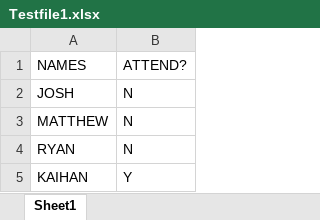
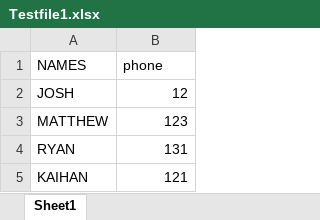
Before and after one commit to KaihanWCSE/DataCombiner, an Excel workbook: sample_data/Testfile1.xlsx, sheet Sheet1, drawn as a sheet; values as stored, in another font and other column widths than the file's, no borders; the diff names each change by its address in the sheet, - before the commit and + after, or states it on an @@ line.

```diff
--- a/sample_data/Testfile1.xlsx (sheet Sheet1)
+++ b/sample_data/Testfile1.xlsx (sheet Sheet1)
-B1: ATTEND?
+B1: phone
-B2 (phone): N
+B2 (phone): 12
-B3 (phone): N
+B3 (phone): 123
-B4 (phone): N
+B4 (phone): 131
-B5 (phone): Y
+B5 (phone): 121
```
Also changed, not shown: sample_data/Book1.xlsx, sample_data/combined1.xlsx, 3 other files.
